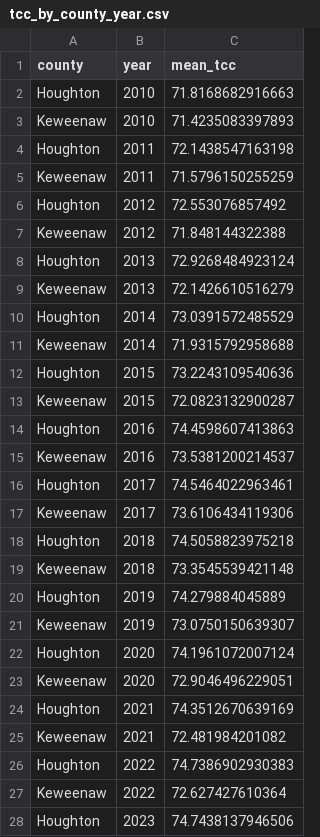
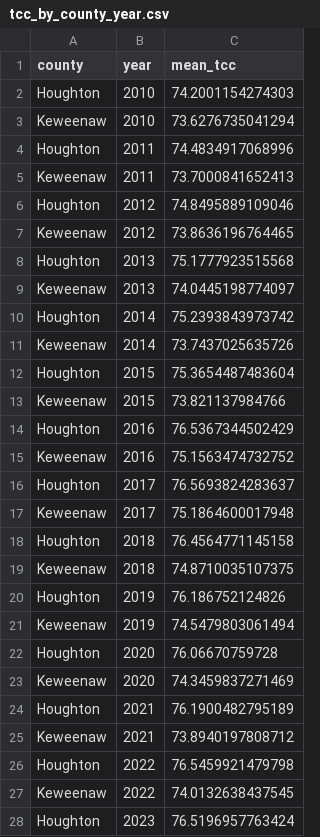
Before and after one commit to rswaty/kee_trees, a CSV file: data/processed/tcc_by_county_year.csv, drawn as a sheet; only a part is shown; the diff covers the shown part only.

```diff
--- a/data/processed/tcc_by_county_year.csv
+++ b/data/processed/tcc_by_county_year.csv
@@ -1,28 +1,28 @@
 "county","year","mean_tcc"
-"Houghton",2010,71.8168682916663
-"Keweenaw",2010,71.4235083397893
-"Houghton",2011,72.1438547163198
-"Keweenaw",2011,71.5796150255259
-"Houghton",2012,72.553076857492
-"Keweenaw",2012,71.848144322388
-"Houghton",2013,72.9268484923124
-"Keweenaw",2013,72.1426610516279
-"Houghton",2014,73.0391572485529
-"Keweenaw",2014,71.9315792958688
-"Houghton",2015,73.2243109540636
-"Keweenaw",2015,72.0823132900287
-"Houghton",2016,74.4598607413863
-"Keweenaw",2016,73.5381200214537
-"Houghton",2017,74.5464022963461
-"Keweenaw",2017,73.6106434119306
-"Houghton",2018,74.5058823975218
-"Keweenaw",2018,73.3545539421148
-"Houghton",2019,74.279884045889
-"Keweenaw",2019,73.0750150639307
-"Houghton",2020,74.1961072007124
-"Keweenaw",2020,72.9046496229051
-"Houghton",2021,74.3512670639169
-"Keweenaw",2021,72.481984201082
-"Houghton",2022,74.7386902930383
-"Keweenaw",2022,72.627427610364
-"Houghton",2023,74.7438137946506
+"Houghton",2010,74.2001154274303
+"Keweenaw",2010,73.6276735041294
+"Houghton",2011,74.4834917068996
+"Keweenaw",2011,73.7000841652413
+"Houghton",2012,74.8495889109046
+"Keweenaw",2012,73.8636196764465
+"Houghton",2013,75.1777923515568
+"Keweenaw",2013,74.0445198774097
+"Houghton",2014,75.2393843973742
+"Keweenaw",2014,73.7437025635726
+"Houghton",2015,75.3654487483604
+"Keweenaw",2015,73.821137984766
+"Houghton",2016,76.5367344502429
+"Keweenaw",2016,75.1563474732752
+"Houghton",2017,76.5693824283637
+"Keweenaw",2017,75.1864600017948
+"Houghton",2018,76.4564771145158
+"Keweenaw",2018,74.8710035107375
+"Houghton",2019,76.186752124826
+"Keweenaw",2019,74.5479803061494
+"Houghton",2020,76.06670759728
+"Keweenaw",2020,74.3459837271469
+"Houghton",2021,76.1900482795189
+"Keweenaw",2021,73.8940197808712
+"Houghton",2022,76.5459921479798
+"Keweenaw",2022,74.0132638437545
+"Houghton",2023,76.5196957763424
```
Also changed, not shown: 5 edited cells elsewhere in this file, data/processed/loss_by_county_year.csv, data/processed/loss_patch_sizes.csv, 20 other files.
